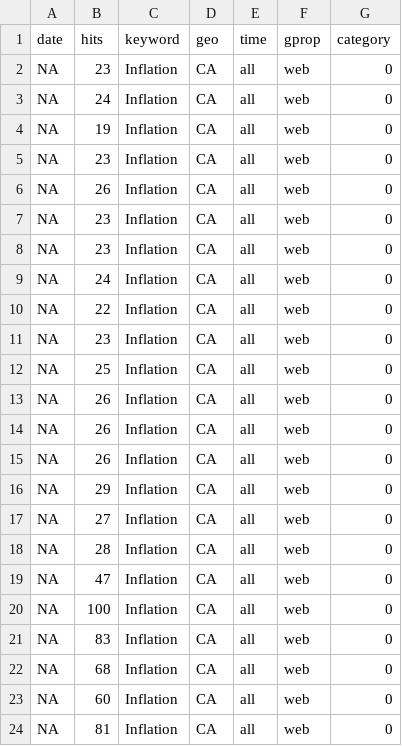
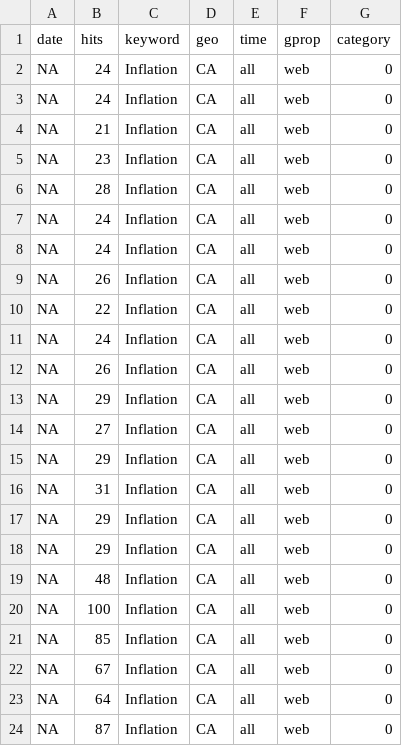
Before and after one commit to StatCan/bdl-lde-public, a CSV file: Data/Inflation_trends.csv, drawn as a sheet.

```diff
--- a/Data/Inflation_trends.csv
+++ b/Data/Inflation_trends.csv
@@ -1,15 +1,12 @@
 "date","hits","keyword","geo","time","gprop","category"
+NA,24,"Inflation","CA","all","web",0
+NA,24,"Inflation","CA","all","web",0
+NA,21,"Inflation","CA","all","web",0
 NA,23,"Inflation","CA","all","web",0
+NA,28,"Inflation","CA","all","web",0
 NA,24,"Inflation","CA","all","web",0
-NA,19,"Inflation","CA","all","web",0
-NA,23,"Inflation","CA","all","web",0
+NA,24,"Inflation","CA","all","web",0
 NA,26,"Inflation","CA","all","web",0
-NA,23,"Inflation","CA","all","web",0
-NA,23,"Inflation","CA","all","web",0
+NA,22,"Inflation","CA","all","web",0
 NA,24,"Inflation","CA","all","web",0
-NA,22,"Inflation","CA","all","web",0
-NA,23,"Inflation","CA","all","web",0
-NA,25,"Inflation","CA","all","web",0
-NA,26,"Inflation","CA","all","web",0
-NA,26,"Inflation","CA","all","web",0
 NA,26,"Inflation","CA","all","web",0
@@ -17,8 +14,11 @@ NA,29,"Inflation","CA","all","web",0
 NA,27,"Inflation","CA","all","web",0
-NA,28,"Inflation","CA","all","web",0
-NA,47,"Inflation","CA","all","web",0
+NA,29,"Inflation","CA","all","web",0
+NA,31,"Inflation","CA","all","web",0
+NA,29,"Inflation","CA","all","web",0
+NA,29,"Inflation","CA","all","web",0
+NA,48,"Inflation","CA","all","web",0
 NA,100,"Inflation","CA","all","web",0
-NA,83,"Inflation","CA","all","web",0
-NA,68,"Inflation","CA","all","web",0
-NA,60,"Inflation","CA","all","web",0
-NA,81,"Inflation","CA","all","web",0
+NA,85,"Inflation","CA","all","web",0
+NA,67,"Inflation","CA","all","web",0
+NA,64,"Inflation","CA","all","web",0
+NA,87,"Inflation","CA","all","web",0
```
Also changed, not shown: Data/Recession_trends.csv, Data/SupplyChain_trends.csv.
